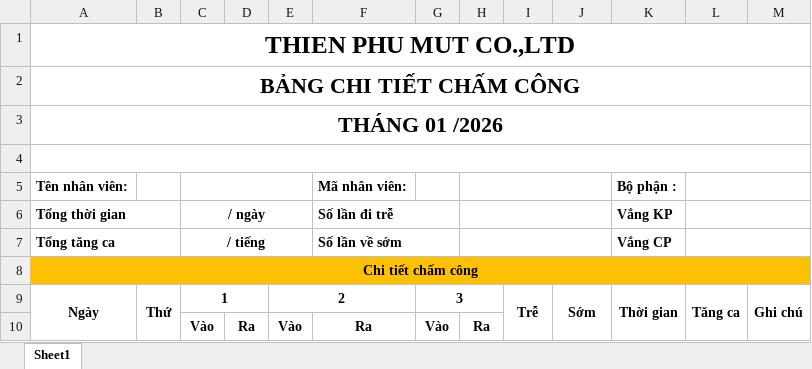
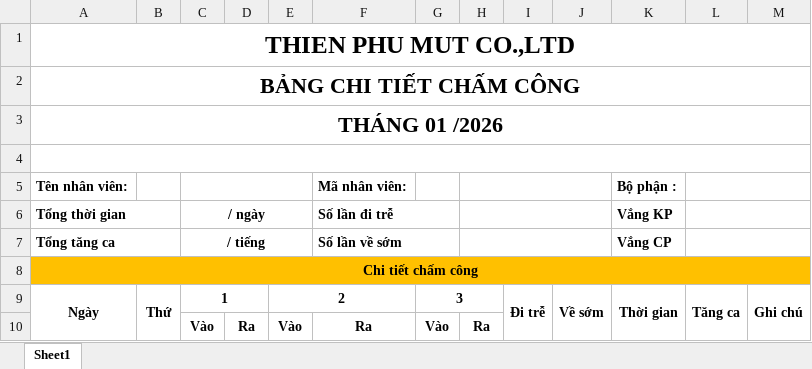
Before and after one commit to doandang-ai-15/thienphumut-hr-backend, an Excel workbook: temp-peyroll-form/timesheet-1.xlsx, sheet Sheet1, drawn as a sheet; values as stored, in another font and other column widths than the file's, no borders; charts and pictures not drawn; the diff names each change by its address in the sheet, - before the commit and + after, or states it on an @@ line.

Commit message:
timesheet update

```diff
--- a/temp-peyroll-form/timesheet-1.xlsx (sheet Sheet1)
+++ b/temp-peyroll-form/timesheet-1.xlsx (sheet Sheet1)
-I9: Trễ
+I9: Đi trễ
-J9: Sớm
+J9: Về sớm
```
Also changed, not shown: 1 other file.
